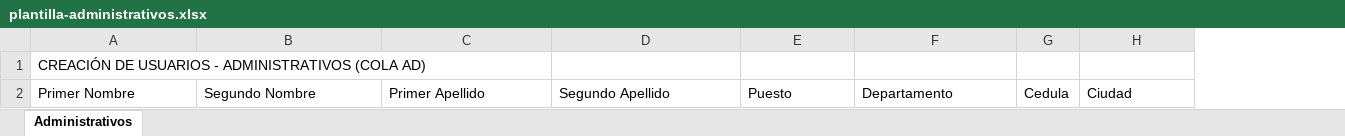
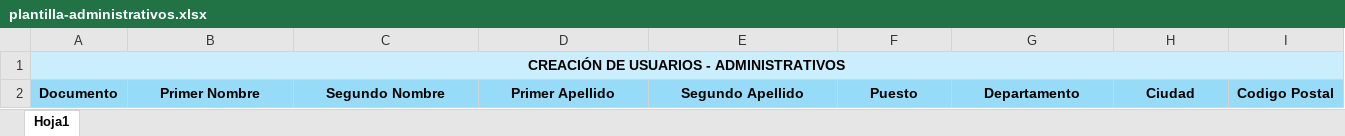
Before and after one commit to marianapp12/Aris, an Excel workbook: OneDrive - Aris-Mining/Escritorio/proyecto/frontend/public/plantilla-administrativos.xlsx, sheet Hoja1, drawn as a sheet; values as stored, in another font and other column widths than the file's, no borders; removed rows and columns are numbered as before the commit, all else as after; the diff names each change by its address in the sheet, - before the commit and + after, or states it on an @@ line.

Commit message:
validaciones de instrucciones del excel

```diff
--- a/OneDrive - Aris-Mining/Escritorio/proyecto/frontend/public/plantilla-administrativos.xlsx (sheet Hoja1)
+++ b/OneDrive - Aris-Mining/Escritorio/proyecto/frontend/public/plantilla-administrativos.xlsx (sheet Hoja1)
-sheet tab: Administrativos
+sheet tab: Hoja1
+column A, rows 1-2: CREACIÓN DE USUARIOS - ADMINISTRATIVOS | Documento
-column G, row 2: Cedula
+column I, row 2: Codigo Postal
-B1: CREACIÓN DE USUARIOS - ADMINISTRATIVOS (COLA AD)
+B1: (empty)
-B1:G1 fill: none
+B1:G1 fill: #CAEEFB
-H1 fill: none
+H1 fill: #CAEEFB
@@ B2:G2 fill: none → #96DCF8, bold: off → on, alignment: left → center @@
@@ H2 fill: none → #96DCF8, bold: off → on, alignment: left → center @@
```
Also changed, not shown: OneDrive - Aris-Mining/Escritorio/proyecto/frontend/public/plantilla-operarios.xlsx, 3 other files.
